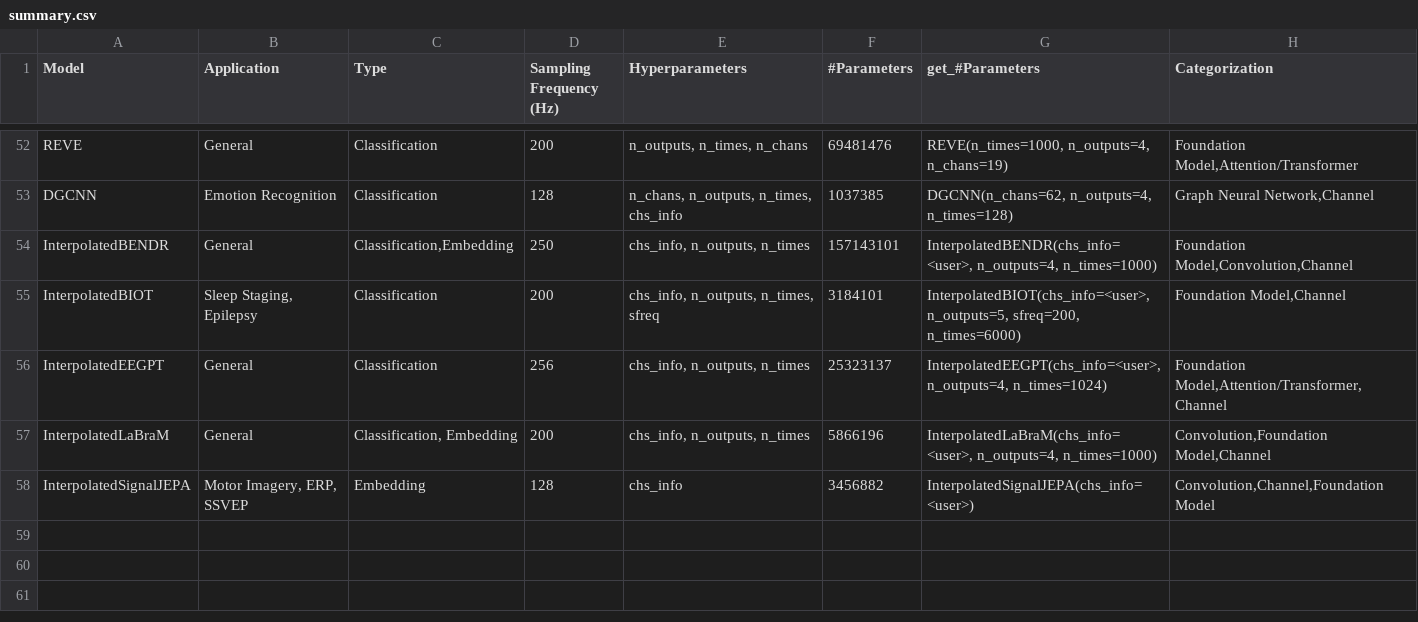
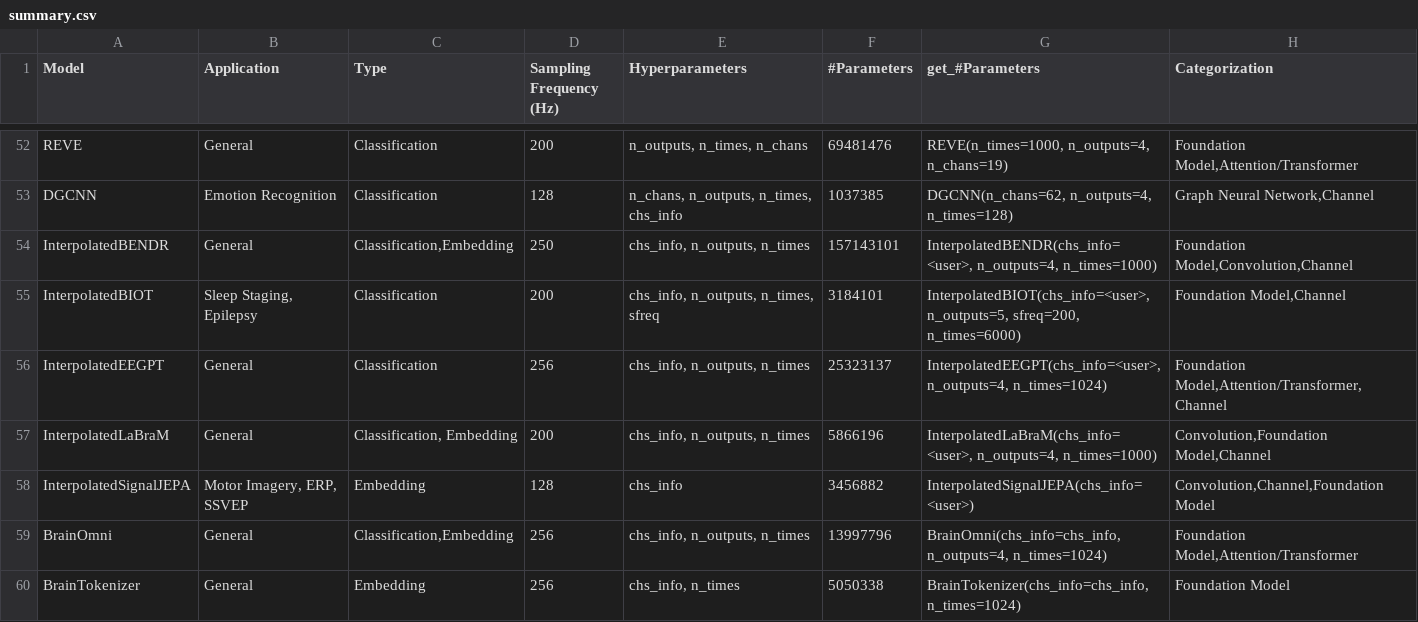
Before and after one commit to braindecode/braindecode, a CSV file: braindecode/models/summary.csv, drawn as a sheet; only a part is shown, gaps mark what is left out.

Commit message:
feat(models): register BrainOmni + BrainTokenizer, docs + harness

```diff
--- a/braindecode/models/summary.csv
+++ b/braindecode/models/summary.csv
@@ -58 +58,3 @@ InterpolatedLaBraM,General,"Classification, Embedding",200,"chs_info, n_outputs,
 InterpolatedSignalJEPA,"Motor Imagery, ERP, SSVEP",Embedding,128,"chs_info",3456882,"InterpolatedSignalJEPA(chs_info=<user>)","Convolution,Channel,Foundation Model"
+BrainOmni,General,"Classification,Embedding",256,"chs_info, n_outputs, n_times",13997796,"BrainOmni(chs_info=chs_info, n_outputs=4, n_times=1024)","Foundation Model,Attention/Transformer"
+BrainTokenizer,General,Embedding,256,"chs_info, n_times",5050338,"BrainTokenizer(chs_info=chs_info, n_times=1024)","Foundation Model"
```
Also changed, not shown: 6 other files.
